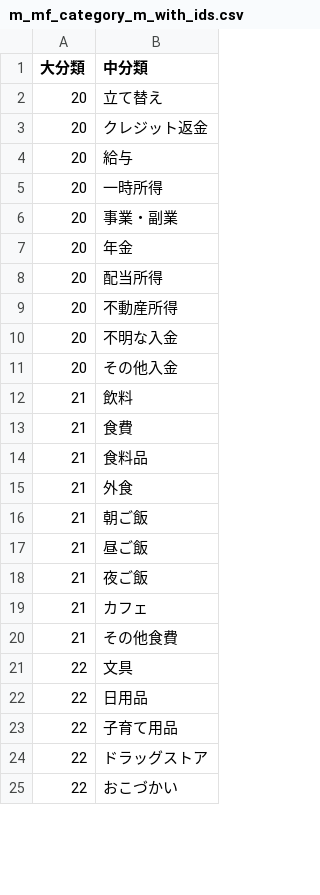
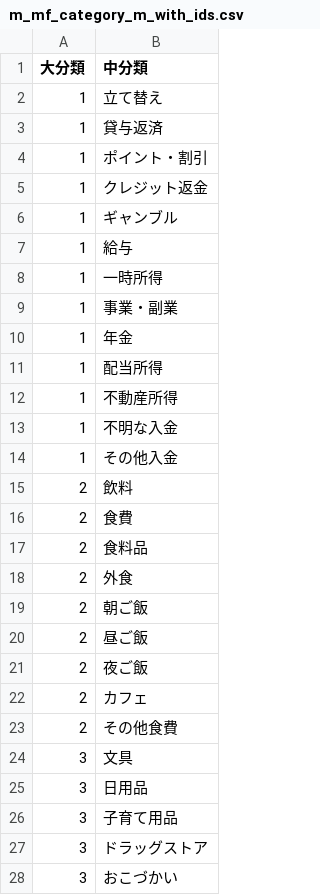
Before and after one commit to ritsu2891/rpaka-finance, a CSV file: m_mf_category/m_mf_category_m_with_ids.csv, drawn as a sheet; only a part is shown; the diff covers the shown part only.

```diff
--- a/m_mf_category/m_mf_category_m_with_ids.csv
+++ b/m_mf_category/m_mf_category_m_with_ids.csv
@@ -1,25 +1,28 @@
 大分類,中分類
-20,立て替え
-20,クレジット返金
-20,給与
-20,一時所得
-20,事業・副業
-20,年金
-20,配当所得
-20,不動産所得
-20,不明な入金
-20,その他入金
-21,飲料
-21,食費
-21,食料品
-21,外食
-21,朝ご飯
-21,昼ご飯
-21,夜ご飯
-21,カフェ
-21,その他食費
-22,文具
-22,日用品
-22,子育て用品
-22,ドラッグストア
-22,おこづかい
+1,立て替え
+1,貸与返済
+1,ポイント・割引
+1,クレジット返金
+1,ギャンブル
+1,給与
+1,一時所得
+1,事業・副業
+1,年金
+1,配当所得
+1,不動産所得
+1,不明な入金
+1,その他入金
+2,飲料
+2,食費
+2,食料品
+2,外食
+2,朝ご飯
+2,昼ご飯
+2,夜ご飯
+2,カフェ
+2,その他食費
+3,文具
+3,日用品
+3,子育て用品
+3,ドラッグストア
+3,おこづかい
```
Also changed, not shown: 12 added rows, 10 removed rows and 96 edited cells elsewhere in this file, m_mf_category/m_mf_category_l.csv, m_mf_category/m_mf_category_m.csv, 2 other files.
